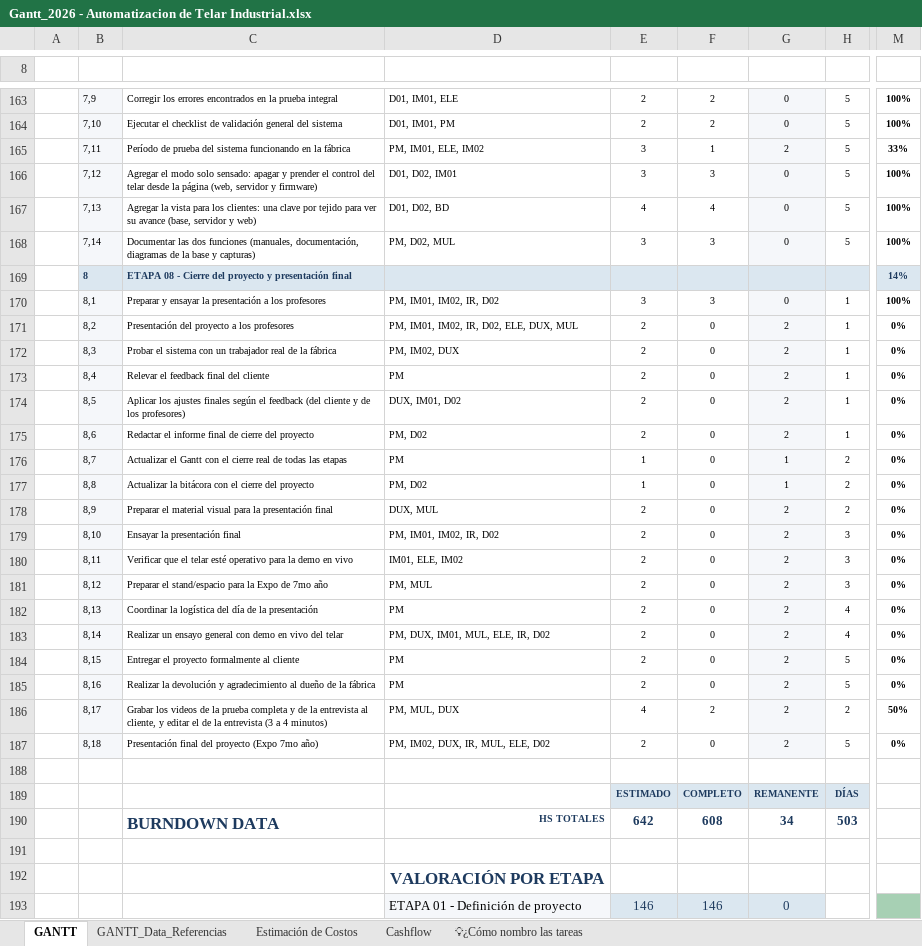
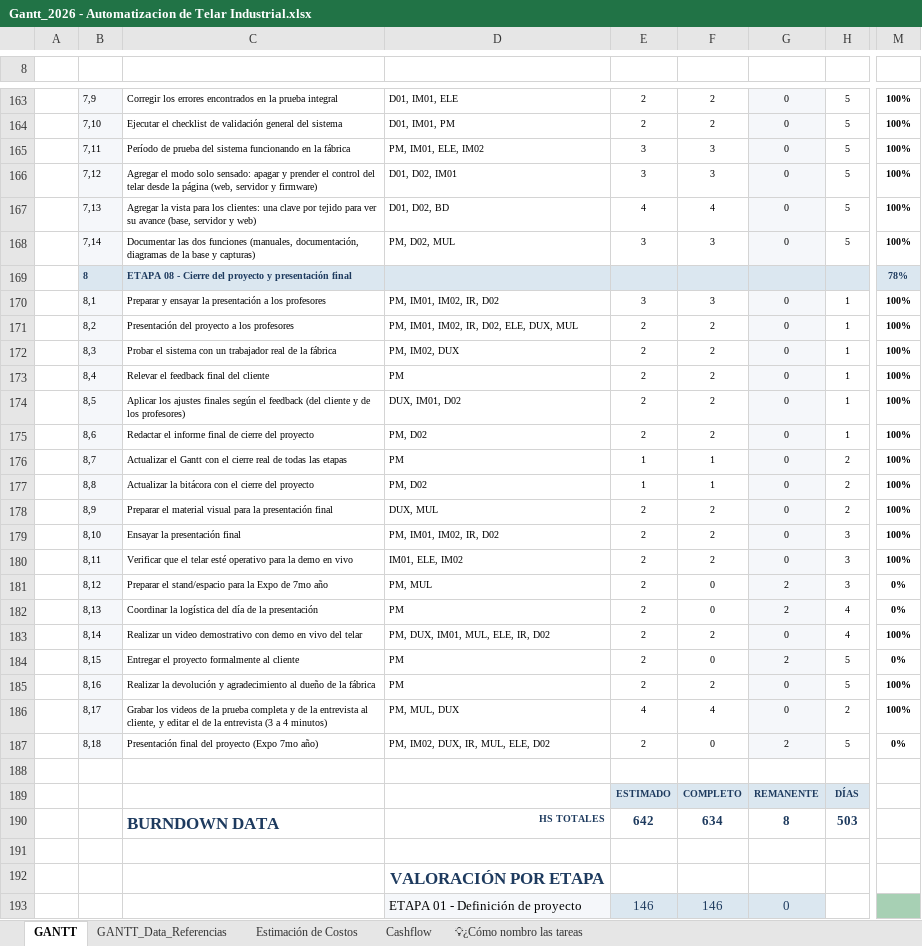
Before and after one commit to manfredojuanignacio08-prog/control_insercion_trama, an Excel workbook: documentacion_proyecto/Gantt_2026 - Automatizacion de Telar Industrial.xlsx, sheet GANTT, drawn as a sheet; only a part is shown, gaps mark what is left out; values as stored, in another font and other column widths than the file's, no borders; charts and pictures and conditional formats not drawn; the diff covers the shown part only; the diff names each change by its address in the sheet, - before the commit and + after, or states it on an @@ line.

```diff
--- a/documentacion_proyecto/Gantt_2026 - Automatizacion de Telar Industrial.xlsx (sheet GANTT)
+++ b/documentacion_proyecto/Gantt_2026 - Automatizacion de Telar Industrial.xlsx (sheet GANTT)
-F165: 1
+F165: 3
-G165: 2
+G165: 0
-M165: 33%
+M165: 100%
-M169: 14%
+M169: 78%
-F171:F175: 0
+F171:F175: 2
-G171:G175: 2
+G171:G175: 0
-M171:M180: 0%
+M171:M180: 100%
-F176:F177: 0
+F176:F177: 1
-G176:G177: 1
+G176:G177: 0
-F178:F180: 0
+F178:F180: 2
-G178:G180: 2
+G178:G180: 0
-C183: Realizar un ensayo general con demo…
+C183: Realizar un video demostrativo con demo…
-F183: 0
+F183: 2
-G183: 2
+G183: 0
-M183: 0%
+M183: 100%
-F185: 0
+F185: 2
-G185:G186: 2
+G185:G186: 0
-M185: 0%
+M185: 100%
-F186: 2
+F186: 4
-M186: 50%
+M186: 100%
-F190: 608
+F190: 634
-G190: 34
+G190: 8
```
Also changed, not shown: 5 edited cells elsewhere in this sheet, sheet GANTT_Data_Referencias, sheet Estimación de Costos, sheet Cashflow, charts or pictures.
